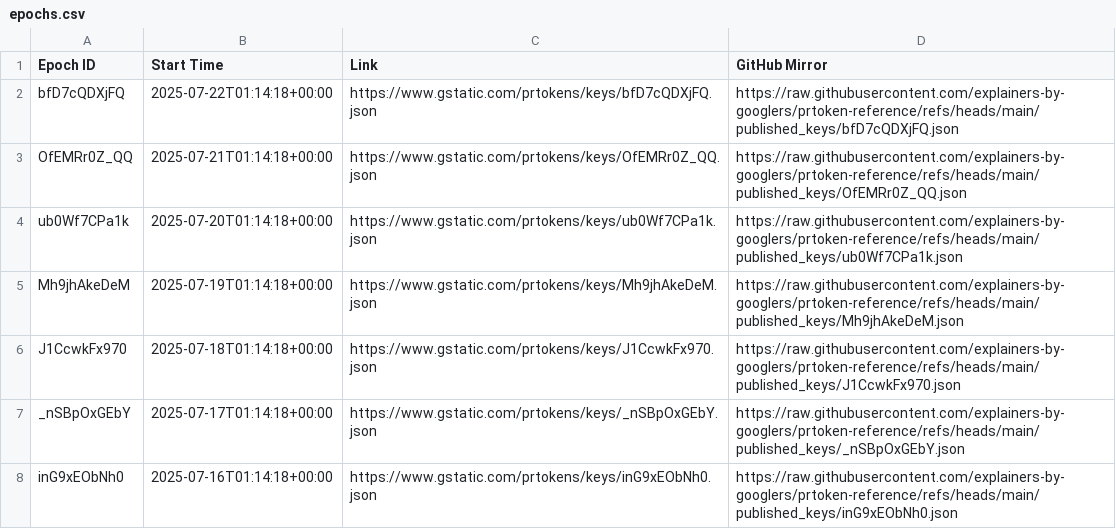
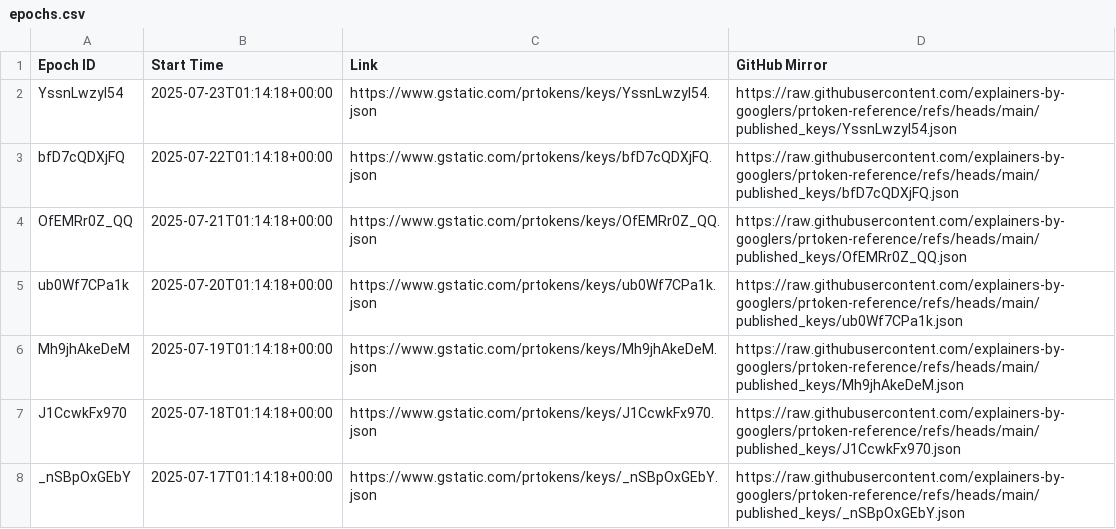
Before and after one commit to explainers-by-googlers/prtoken-reference, a CSV file: published_keys/epochs.csv, drawn as a sheet; only a part is shown; the shorter side is filled out with more unchanged rows.

Commit message:
Publish revealed keys for epoch YssnLwzyl54
PiperOrigin-RevId: 787087688
Change-Id: Ie6b7dc4bb5c1ea96e19419d93e6a7c3b1de3c6e6

```diff
--- a/published_keys/epochs.csv
+++ b/published_keys/epochs.csv
@@ -1,2 +1,3 @@
 Epoch ID,Start Time,Link,GitHub Mirror
+YssnLwzyl54,2025-07-23T01:14:18+00:00,https://www.gstatic.com/prtokens/keys/YssnLwzyl54.json, https://raw.githubusercontent.com/explainers-by-googlers/prtoken-reference/refs/heads/main/published_keys/YssnLwzyl54.json
 bfD7cQDXjFQ,2025-07-22T01:14:18+00:00,https://www.gstatic.com/prtokens/keys/bfD7cQDXjFQ.json, https://raw.githubusercontent.com/explainers-by-googlers/prtoken-reference/refs/heads/main/published_keys/bfD7cQDXjFQ.json
```
Also changed, not shown: 1 other file.
